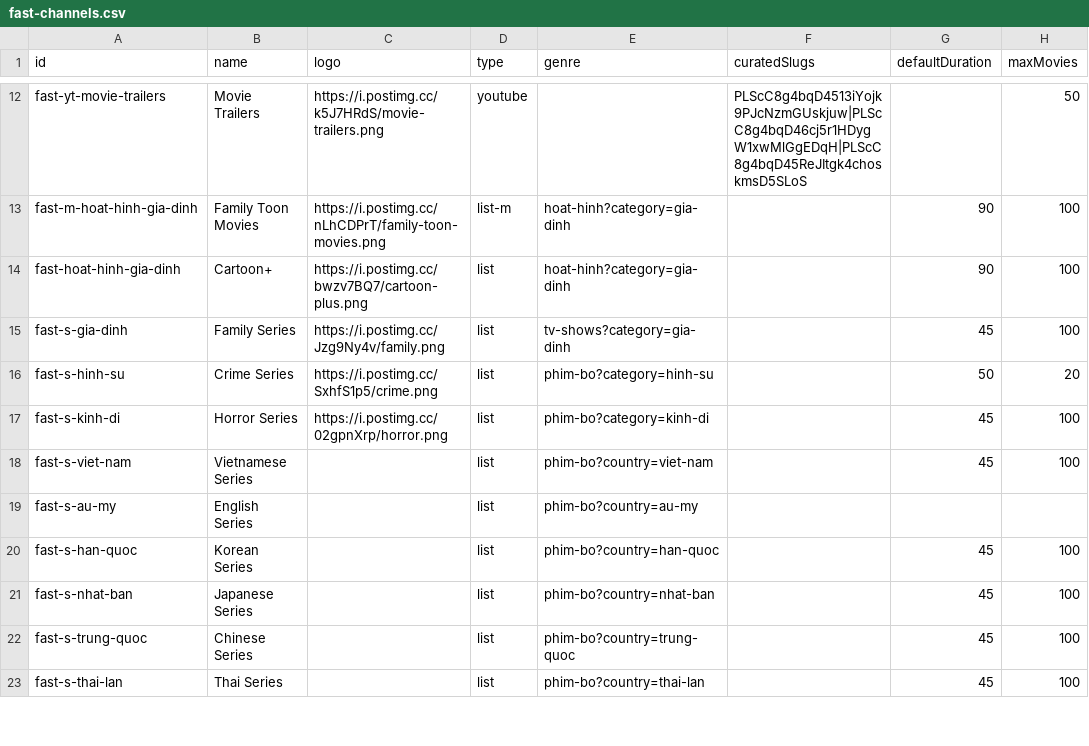
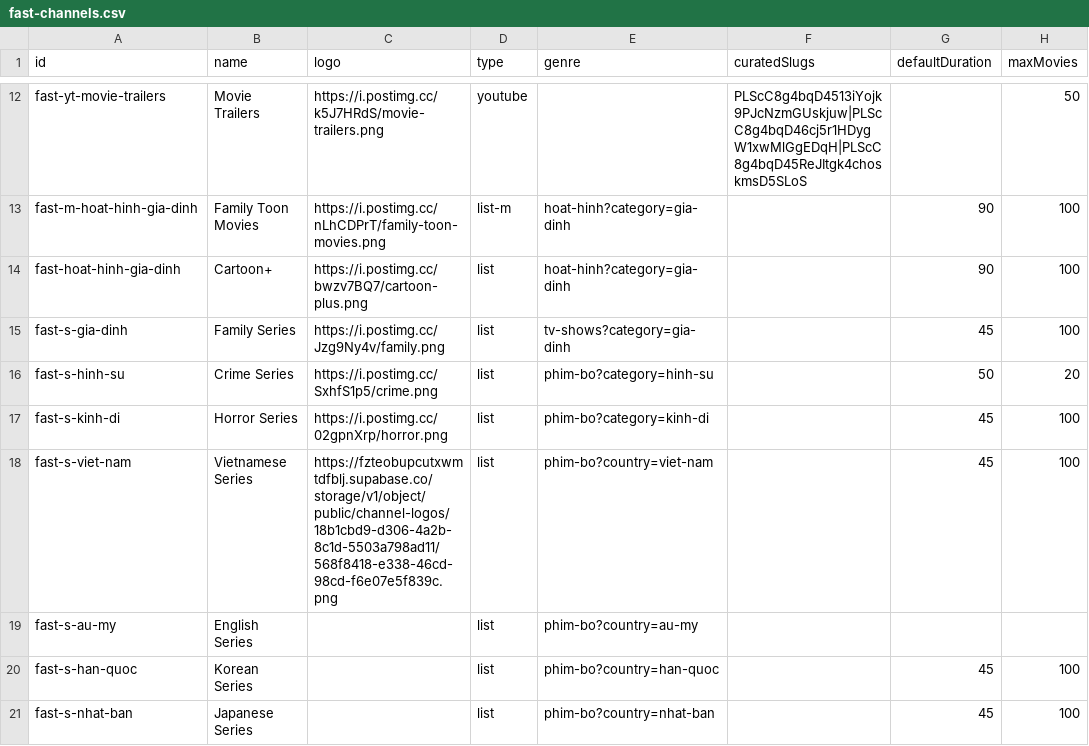
Before and after one commit to ducnt123/tvtools, a CSV file: fast-channels.csv, drawn as a sheet; only a part is shown, gaps mark what is left out; the shorter side is filled out with more unchanged rows; the diff names each change by its address in the sheet, - before the commit and + after, or states it on an @@ line.

Commit message:
Cập nhật fast-channels.csv từ trang quản trị Stream24

```diff
--- a/fast-channels.csv
+++ b/fast-channels.csv
-C18 (logo): (empty)
+C18 (logo): https://fzteobupcutxwmtdfblj.supabase.co/storage/v1/object/public/channel-logos/18b1cbd9-d306-4a2b-8c1d-5503a798ad11/568f8418-e338-46cd-98cd-f6e07e5f839c.png
```
